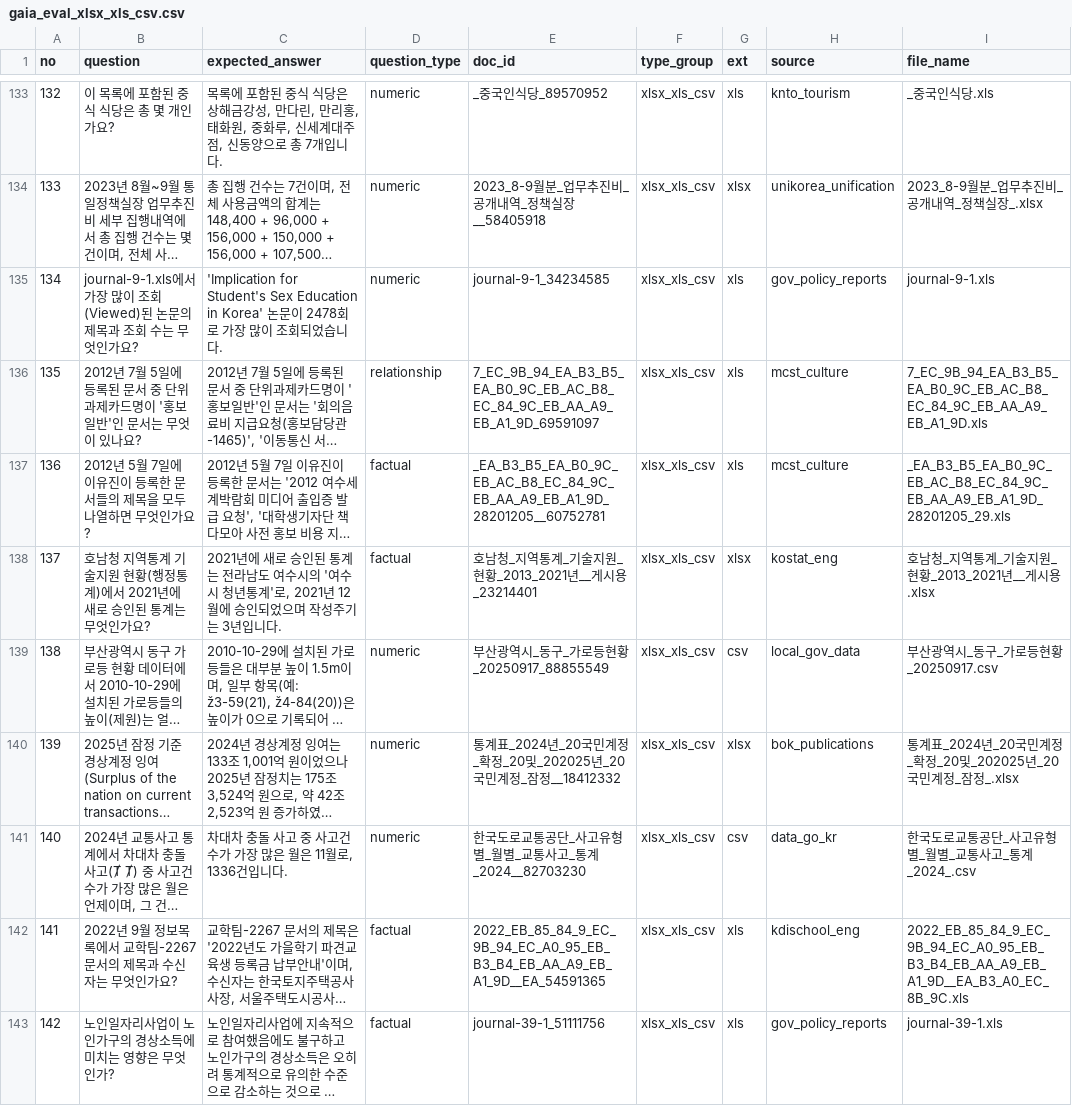
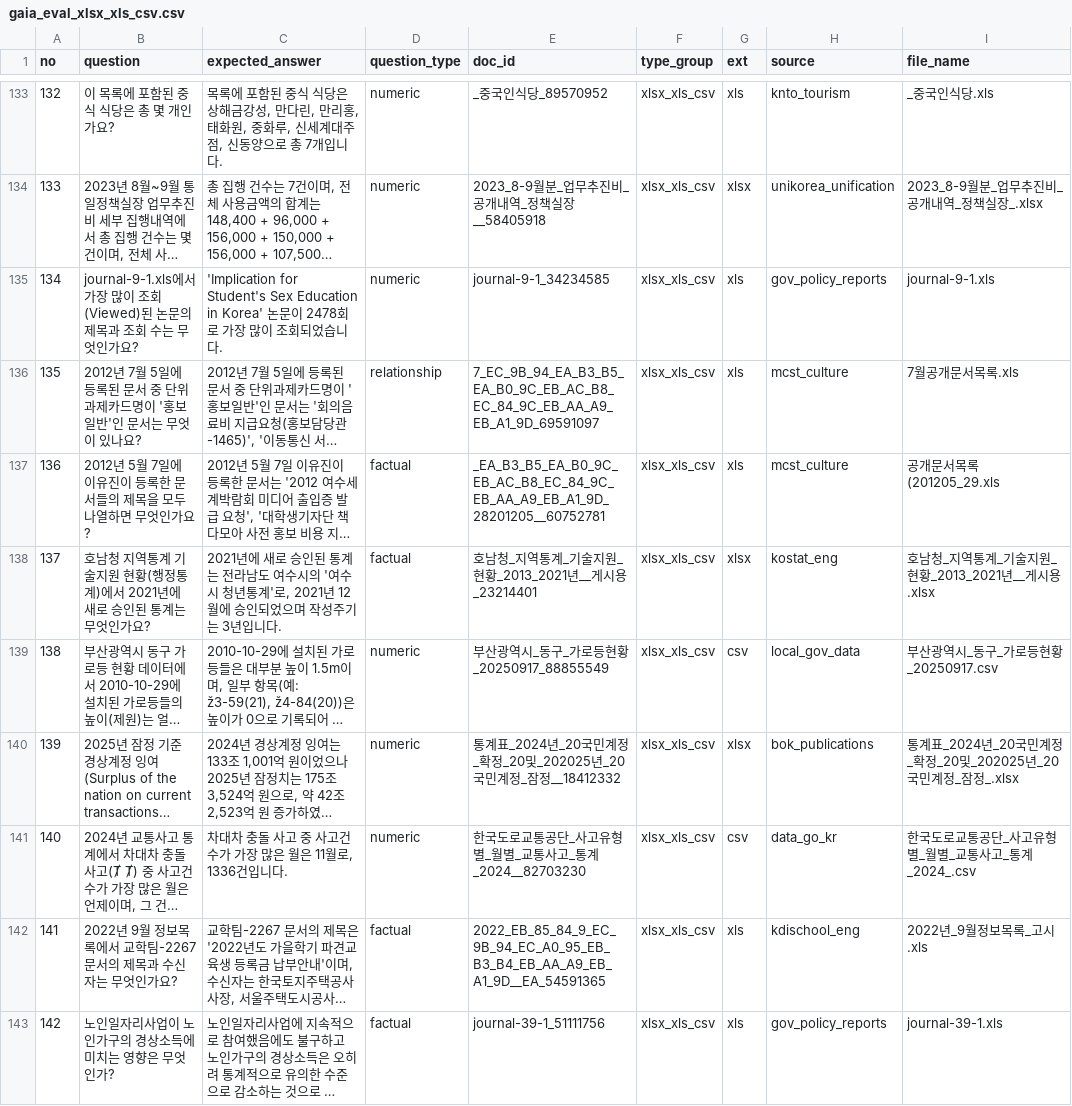
Before and after one commit to woohwan/cohesity-poc, a CSV file: collector/eval/output/gaia_eval_xlsx_xls_csv.csv, drawn as a sheet; only a part is shown, gaps mark what is left out; long unchanged cells end in …; the diff covers the shown part only; the diff names each change by its address in the sheet, - before the commit and + after, or states it on an @@ line.

```diff
--- a/collector/eval/output/gaia_eval_xlsx_xls_csv.csv
+++ b/collector/eval/output/gaia_eval_xlsx_xls_csv.csv
-I136 (file_name): 7_EC_9B_94_EA_B3_B5_EA_B0_9C_EB_AC_B8_EC_84_9C_EB_AA_A9_EB_A1_9D.xls
+I136 (file_name): 7월공개문서목록.xls
-I137 (file_name): _EA_B3_B5_EA_B0_9C_EB_AC_B8_EC_84_9C_EB_AA_A9_EB_A1_9D_28201205_29.xls
+I137 (file_name): 공개문서목록(201205_29.xls
-I142 (file_name): 2022_EB_85_84_9_EC_9B_94_EC_A0_95_EB_B3_B4_EB_AA_A9_EB_A1_9D__EA_B3_A0_EC_8B_9C.xls
+I142 (file_name): 2022년_9월정보목록_고시.xls
```
Also changed, not shown: 35 edited cells elsewhere in this file, collector/eval/output/gaia_eval_bok_publications.csv, collector/eval/output/gaia_eval_docx_doc.csv, 14 other files.
